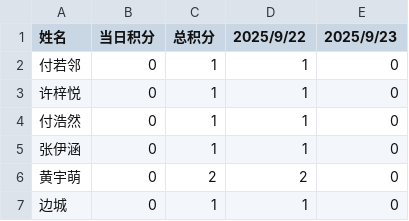
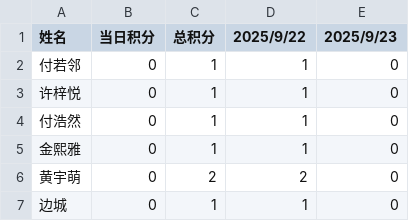
Before and after one commit to Hong-JL/jifenbang, a CSV file: 积分数据.csv, drawn as a sheet; only a part is shown.

Commit message:
Update 积分数据.csv

```diff
--- a/积分数据.csv
+++ b/积分数据.csv
@@ -4,3 +4,3 @@
 付浩然,0,1,1,0
-张伊涵,0,1,1,0
+金熙雅,0,1,1,0
 黄宇萌,0,2,2,0
```
